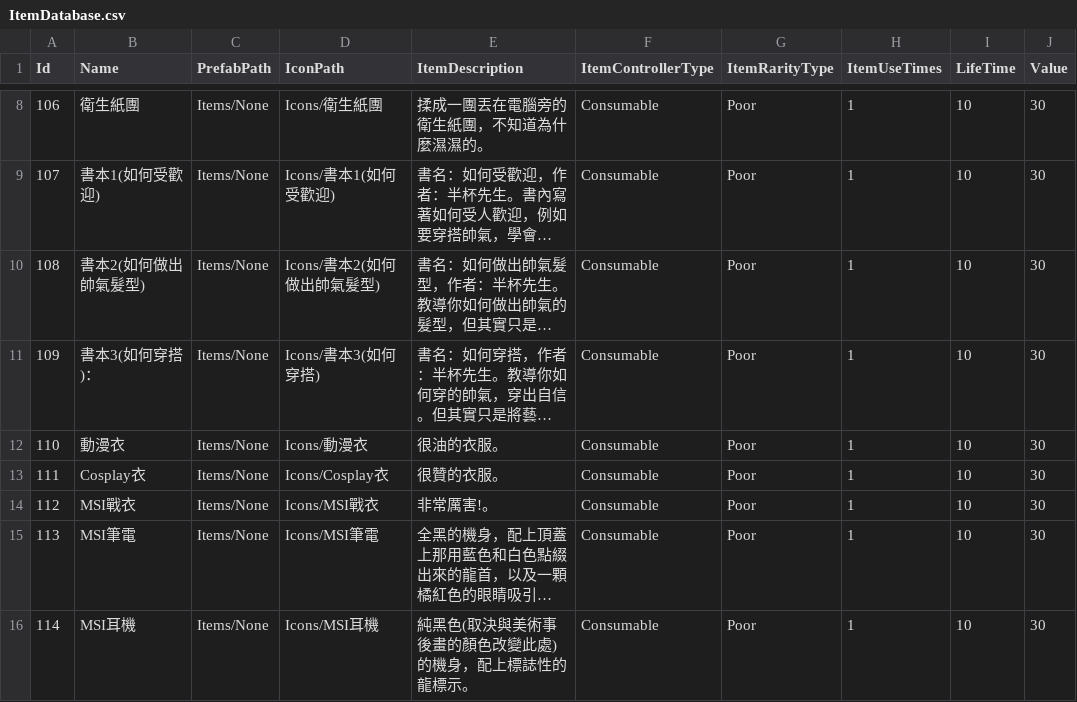
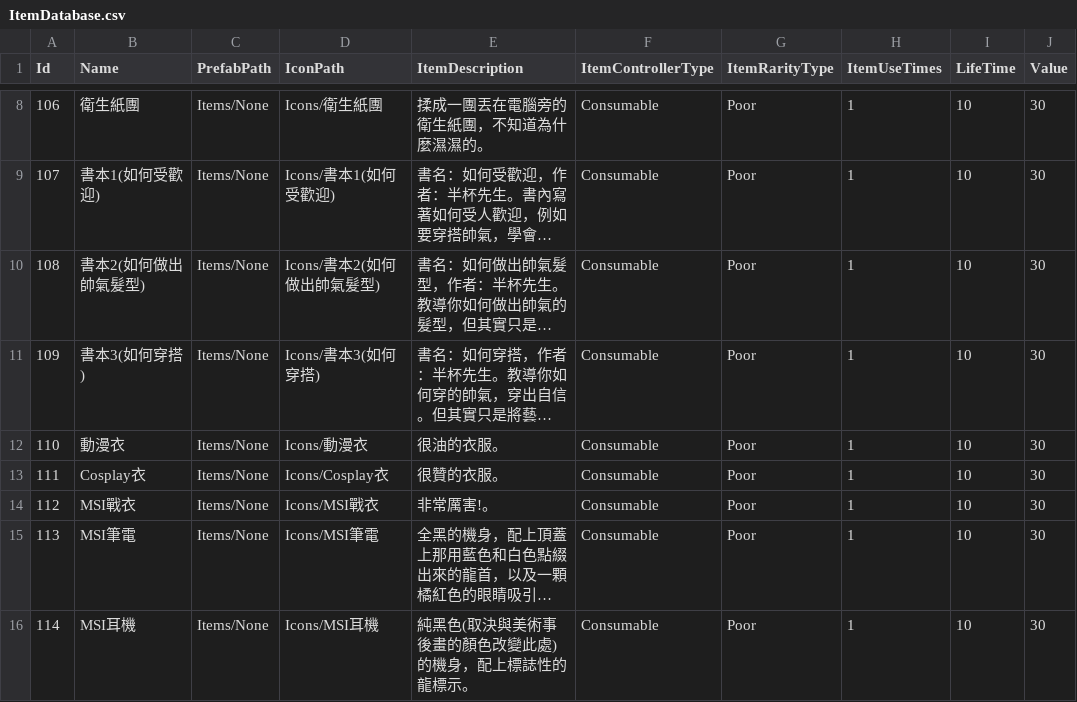
Before and after one commit to allen940125/msi-web-design-competition, a CSV file: Assets/AllManager/DataSystem/CSV/ItemDatabase.csv, drawn as a sheet; only a part is shown, gaps mark what is left out; long unchanged cells end in …; the diff names each change by its address in the sheet, - before the commit and + after, or states it on an @@ line.

```diff
--- a/Assets/AllManager/DataSystem/CSV/ItemDatabase.csv
+++ b/Assets/AllManager/DataSystem/CSV/ItemDatabase.csv
-B11 (Name): 書本3(如何穿搭)：
+B11 (Name): 書本3(如何穿搭)
```
Also changed, not shown: 34 other files.
